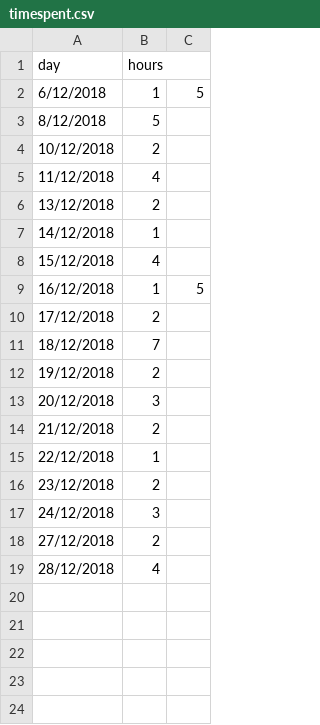
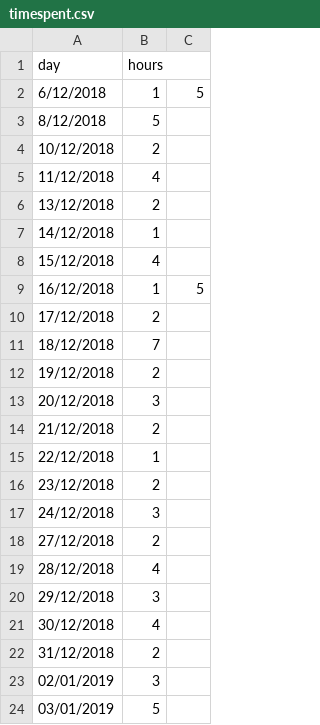
Before and after one commit to tjorim/gba-sprite-engine, a CSV file: timespent.csv, drawn as a sheet.

```diff
--- a/timespent.csv
+++ b/timespent.csv
@@ -19 +19,6 @@ day,hours
 28/12/2018,4
+29/12/2018,3
+30/12/2018,4
+31/12/2018,2
+02/01/2019,3
+03/01/2019,5
```
Also changed, not shown: 10 other files.
